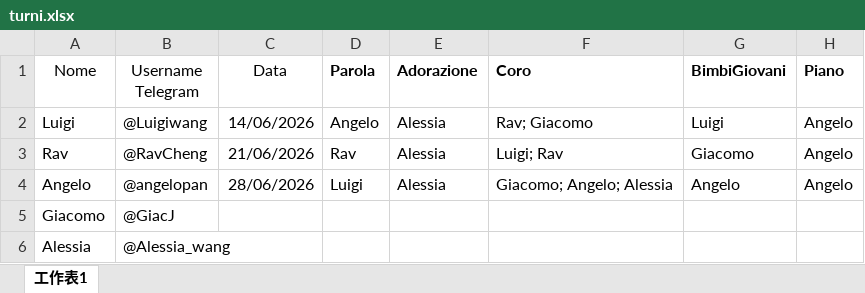
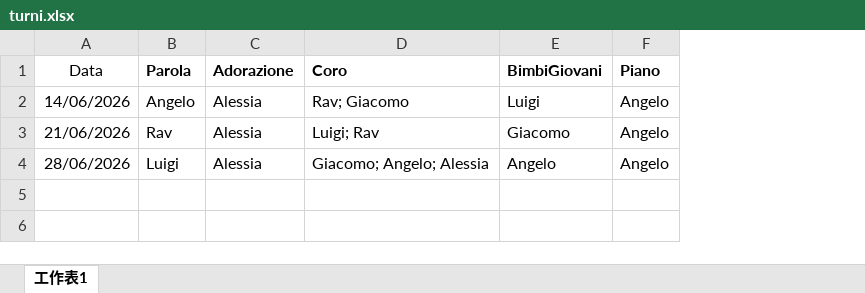
Before and after one commit to giacjin-max/Turni-servizi-bot, an Excel workbook: turni.xlsx, sheet 工作表1, drawn as a sheet; only a part is shown; values as stored, in another font and other column widths than the file's, no borders; rows hold the shown columns only; the diff names each change by its address in the sheet, - before the commit and + after, or states it on an @@ line.

Commit message:
Add files via upload

```diff
--- a/turni.xlsx (sheet 工作表1)
+++ b/turni.xlsx (sheet 工作表1)
-column A (Nome), rows 2-4: Luigi | Rav | Angelo
-column B (Username Telegram), rows 2-4: @Luigiwang | @RavCheng | @angelopan
-row 5: Giacomo | @GiacJ
-row 6: Alessia | @Alessia_wang
```
